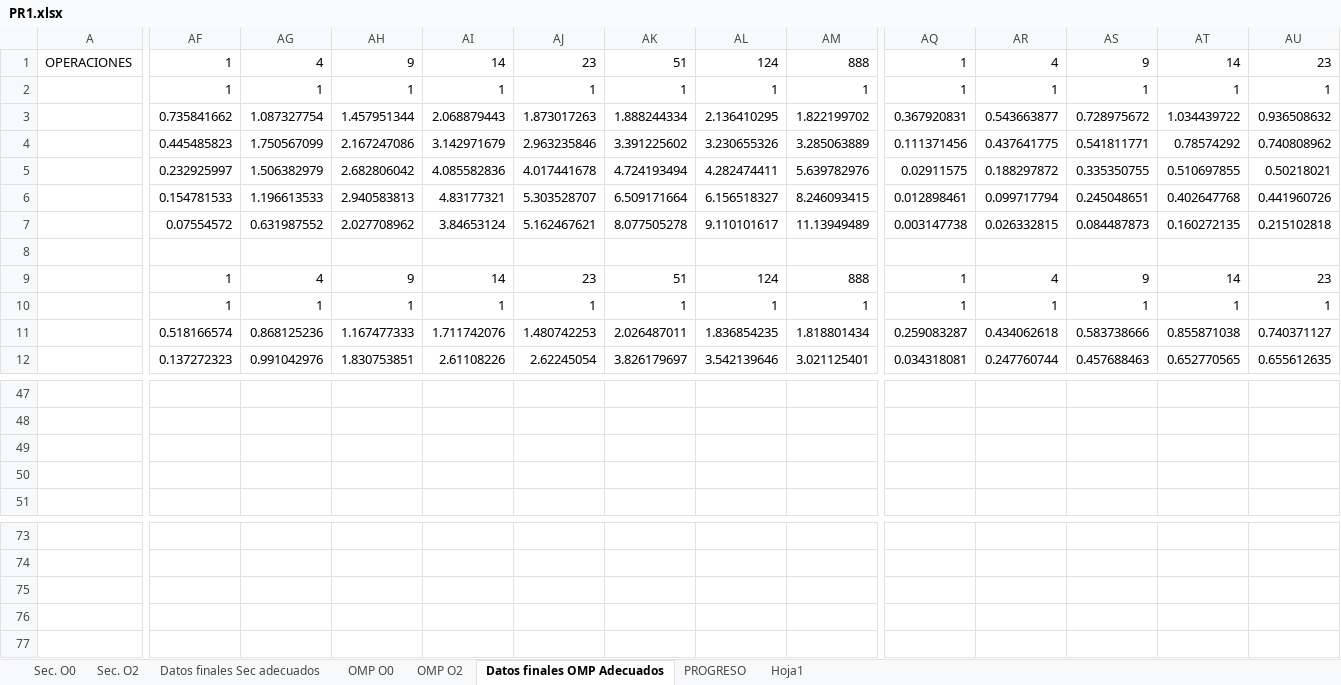
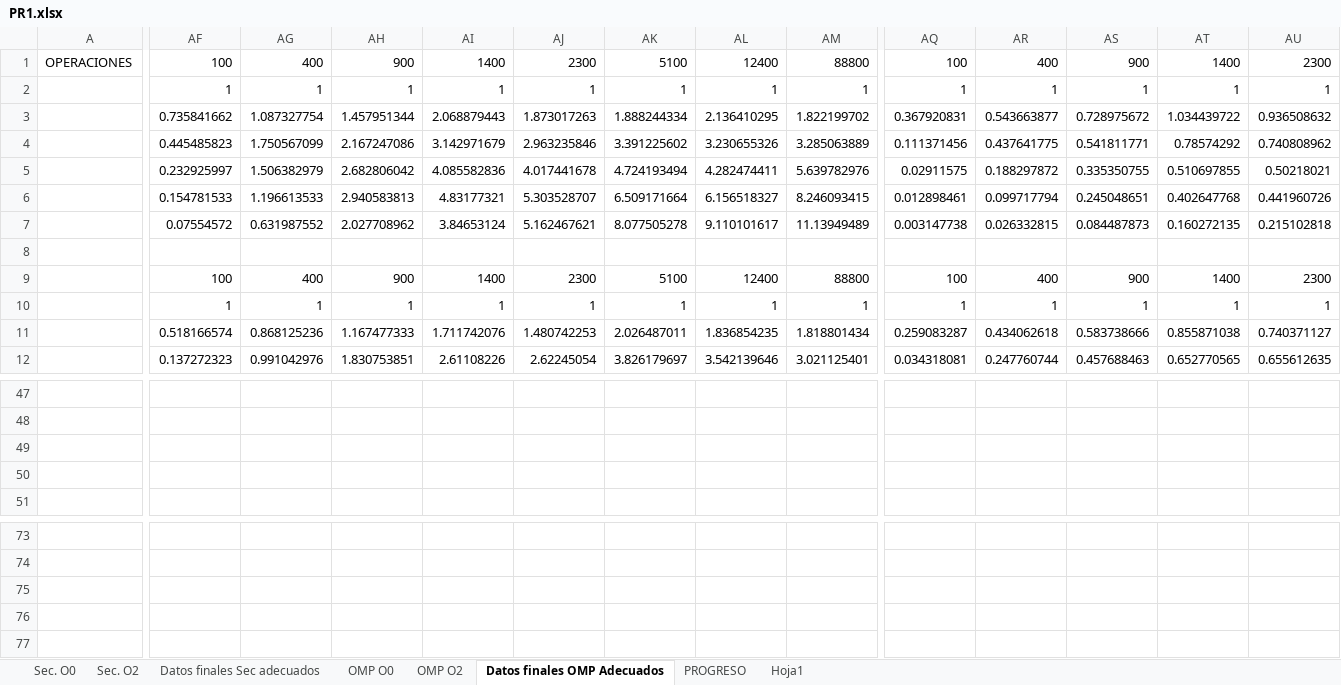
Before and after one commit to nagolli/Proyecto17AC-Etse-2018, an Excel workbook: PR1.xlsx, sheet Datos finales OMP Adecuados, drawn as a sheet; only a part is shown, gaps mark what is left out; values as stored, in another font and other column widths than the file's, no borders; charts and pictures not drawn; removed rows and columns are numbered as before the commit, all else as after; rows hold the shown columns only; the diff covers the shown part only; the diff names each change by its address in the sheet, - before the commit and + after, or states it on an @@ line.

```diff
--- a/PR1.xlsx (sheet Datos finales OMP Adecuados)
+++ b/PR1.xlsx (sheet Datos finales OMP Adecuados)
-AF1: 1
+AF1: 100
-AG1: 4
+AG1: 400
-AH1: 9
+AH1: 900
-AI1: 14
+AI1: 1400
-AJ1: 23
+AJ1: 2300
-AK1: 51
+AK1: 5100
-AL1: 124
+AL1: 12400
-AM1: 888
+AM1: 88800
-AQ1: 1
+AQ1: 100
-AR1: 4
+AR1: 400
-AS1: 9
+AS1: 900
-AT1: 14
+AT1: 1400
-AU1: 23
+AU1: 2300
-AF9: 1
+AF9: 100
-AG9: 4
+AG9: 400
-AH9: 9
+AH9: 900
-AI9: 14
+AI9: 1400
-AJ9: 23
+AJ9: 2300
-AK9: 51
+AK9: 5100
-AL9: 124
+AL9: 12400
-AM9: 888
+AM9: 88800
-AQ9: 1
+AQ9: 100
-AR9: 4
+AR9: 400
-AS9: 9
+AS9: 900
-AT9: 14
+AT9: 1400
-AU9: 23
+AU9: 2300
-row 75: (empty)
+row 75: (empty)
```
Also changed, not shown: 26 edited cells elsewhere in this sheet, charts or pictures, 1 other file.
